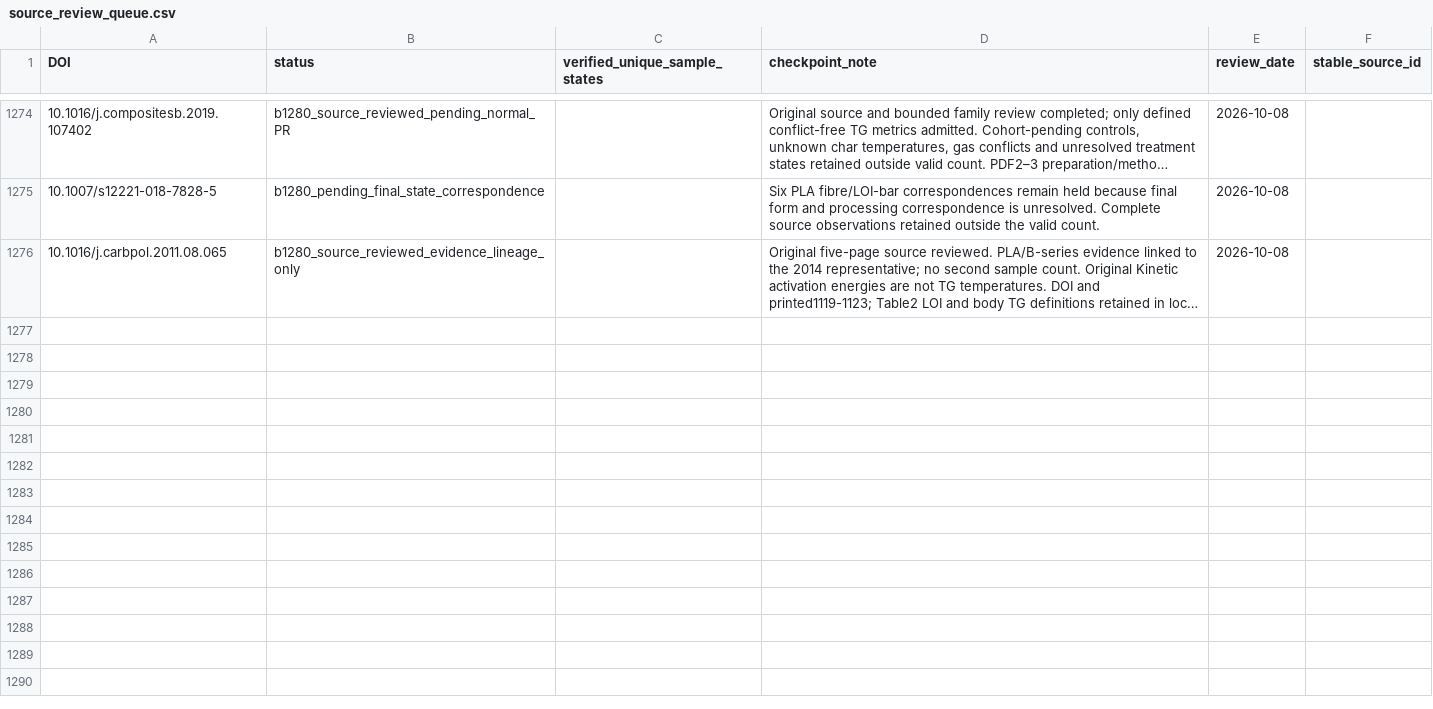
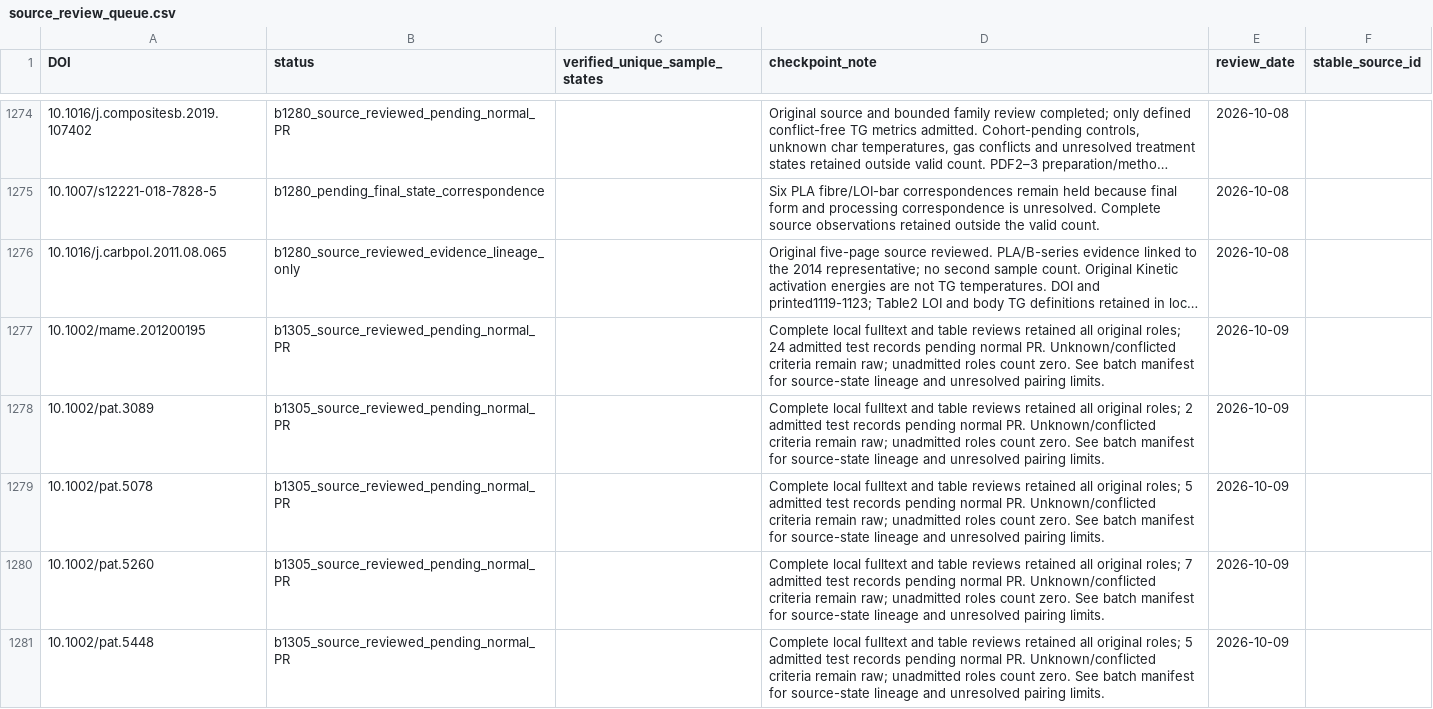
Before and after one commit to PolyFT/textile-tga-database, a CSV file: data/curation/source_review_queue.csv, drawn as a sheet; only a part is shown, gaps mark what is left out; long unchanged cells end in …; the diff covers the shown part only; the diff names each change by its address in the sheet, - before the commit and + after, or states it on an @@ line.

Commit message:
Add source-verified TG-LOI sample pairs from local literature

```diff
--- a/data/curation/source_review_queue.csv
+++ b/data/curation/source_review_queue.csv
+row 1277: 10.1002/mame.201200195 | b1305_source_reviewed_pending_normal_PR |  | Complete local fulltext and table reviews retained all original roles; 24 admitted test records pending normal PR. Unknown/conflicted criteria remain raw; unadmitted roles count zero. See batch manifest for source-state lineage and unresolved pairing limits. | 2026-10-09
+row 1278: 10.1002/pat.3089 | b1305_source_reviewed_pending_normal_PR |  | Complete local fulltext and table reviews retained all original roles; 2 admitted test records pending normal PR. Unknown/conflicted criteria remain raw; unadmitted roles count zero. See batch manifest for source-state lineage and unresolved pairing limits. | 2026-10-09
+row 1279: 10.1002/pat.5078 | b1305_source_reviewed_pending_normal_PR |  | Complete local fulltext and table reviews retained all original roles; 5 admitted test records pending normal PR. Unknown/conflicted criteria remain raw; unadmitted roles count zero. See batch manifest for source-state lineage and unresolved pairing limits. | 2026-10-09
+row 1280: 10.1002/pat.5260 | b1305_source_reviewed_pending_normal_PR |  | Complete local fulltext and table reviews retained all original roles; 7 admitted test records pending normal PR. Unknown/conflicted criteria remain raw; unadmitted roles count zero. See batch manifest for source-state lineage and unresolved pairing limits. | 2026-10-09
+row 1281: 10.1002/pat.5448 | b1305_source_reviewed_pending_normal_PR |  | Complete local fulltext and table reviews retained all original roles; 5 admitted test records pending normal PR. Unknown/conflicted criteria remain raw; unadmitted roles count zero. See batch manifest for source-state lineage and unresolved pairing limits. | 2026-10-09
```
Also changed, not shown: 12 added rows elsewhere in this file, data/automation/pairing_quarantine.csv, 10 other files.
